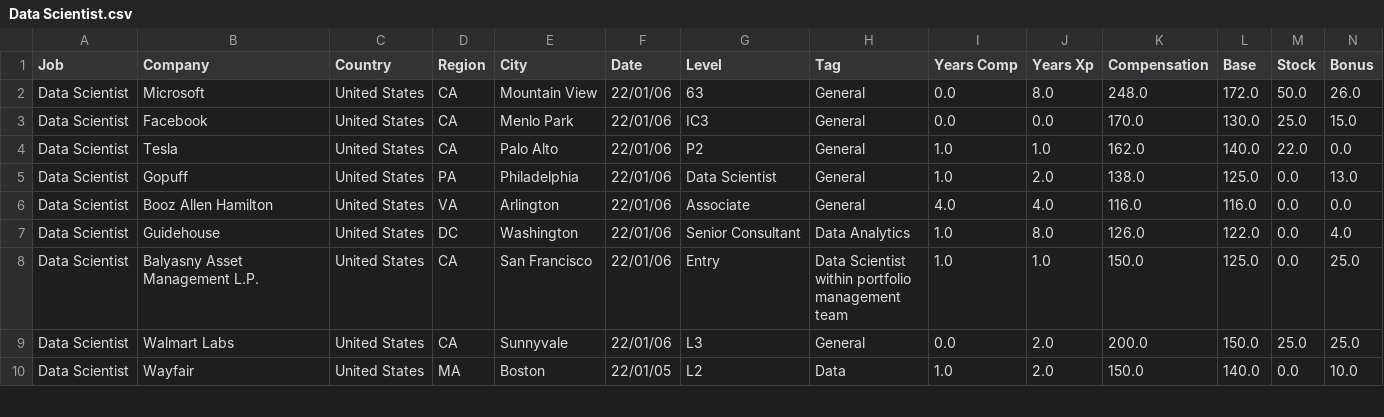
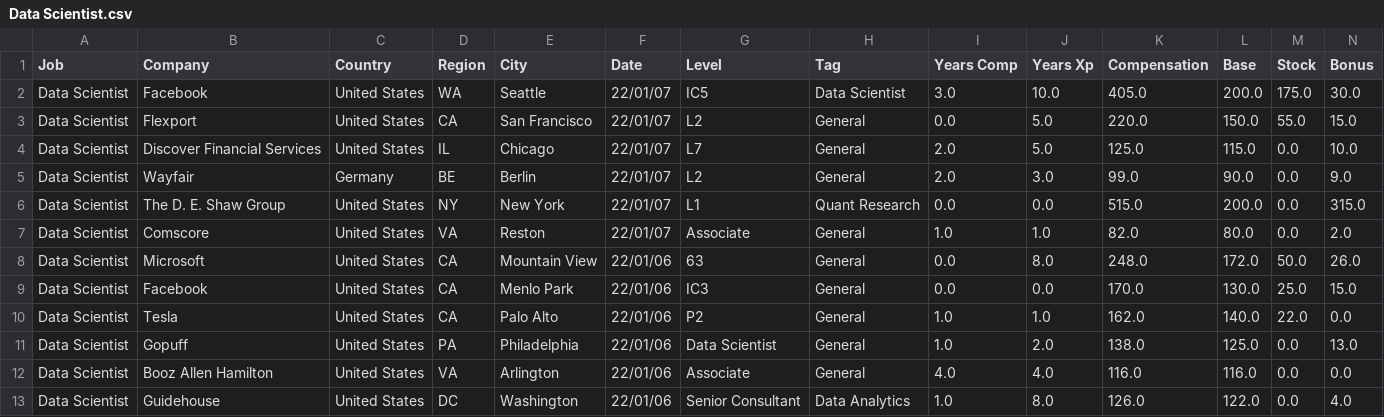
Before and after one commit to afruoy/scraper-levels.fyi, a CSV file: db/Data Scientist.csv, drawn as a sheet; only a part is shown; the shorter side is filled out with more unchanged rows; rows hold the shown columns only; the diff names each change by its address in the sheet, - before the commit and + after, or states it on an @@ line.

```diff
--- a/db/Data Scientist.csv
+++ b/db/Data Scientist.csv
+row 2: Data Scientist | Facebook | United States | WA | Seattle | 22/01/07 | IC5 | Data Scientist | 3.0 | 10.0 | 405.0 | 200.0 | 175.0 | 30.0
+row 3: Data Scientist | Flexport | United States | CA | San Francisco | 22/01/07 | L2 | General | 0.0 | 5.0 | 220.0 | 150.0 | 55.0 | 15.0
+row 4: Data Scientist | Discover Financial Services | United States | IL | Chicago | 22/01/07 | L7 | General | 2.0 | 5.0 | 125.0 | 115.0 | 0.0 | 10.0
+row 5: Data Scientist | Wayfair | Germany | BE | Berlin | 22/01/07 | L2 | General | 2.0 | 3.0 | 99.0 | 90.0 | 0.0 | 9.0
+row 6: Data Scientist | The D. E. Shaw Group | United States | NY | New York | 22/01/07 | L1 | Quant Research | 0.0 | 0.0 | 515.0 | 200.0 | 0.0 | 315.0
+row 7: Data Scientist | Comscore | United States | VA | Reston | 22/01/07 | Associate | General | 1.0 | 1.0 | 82.0 | 80.0 | 0.0 | 2.0
```
Also changed, not shown: db/Business Analyst.csv, db/Hardware Engineer.csv, 10 other files.
